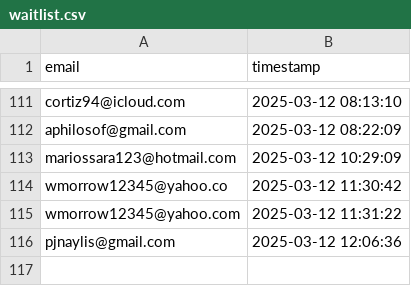
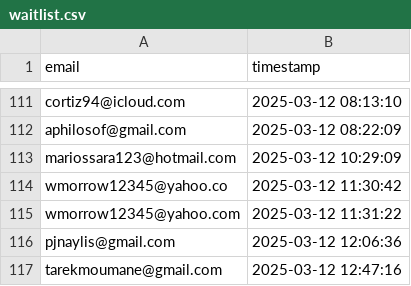
Before and after one commit to drinkitza/drinkitza, a CSV file: emails/waitlist.csv, drawn as a sheet; only a part is shown, gaps mark what is left out.

Commit message:
Add email: tarekmoumane@gmail.com

```diff
--- a/emails/waitlist.csv
+++ b/emails/waitlist.csv
@@ -116 +116,2 @@ wmorrow12345@yahoo.com,2025-03-12 11:31:22
 pjnaylis@gmail.com,2025-03-12 12:06:36
+tarekmoumane@gmail.com,2025-03-12 12:47:16
```
